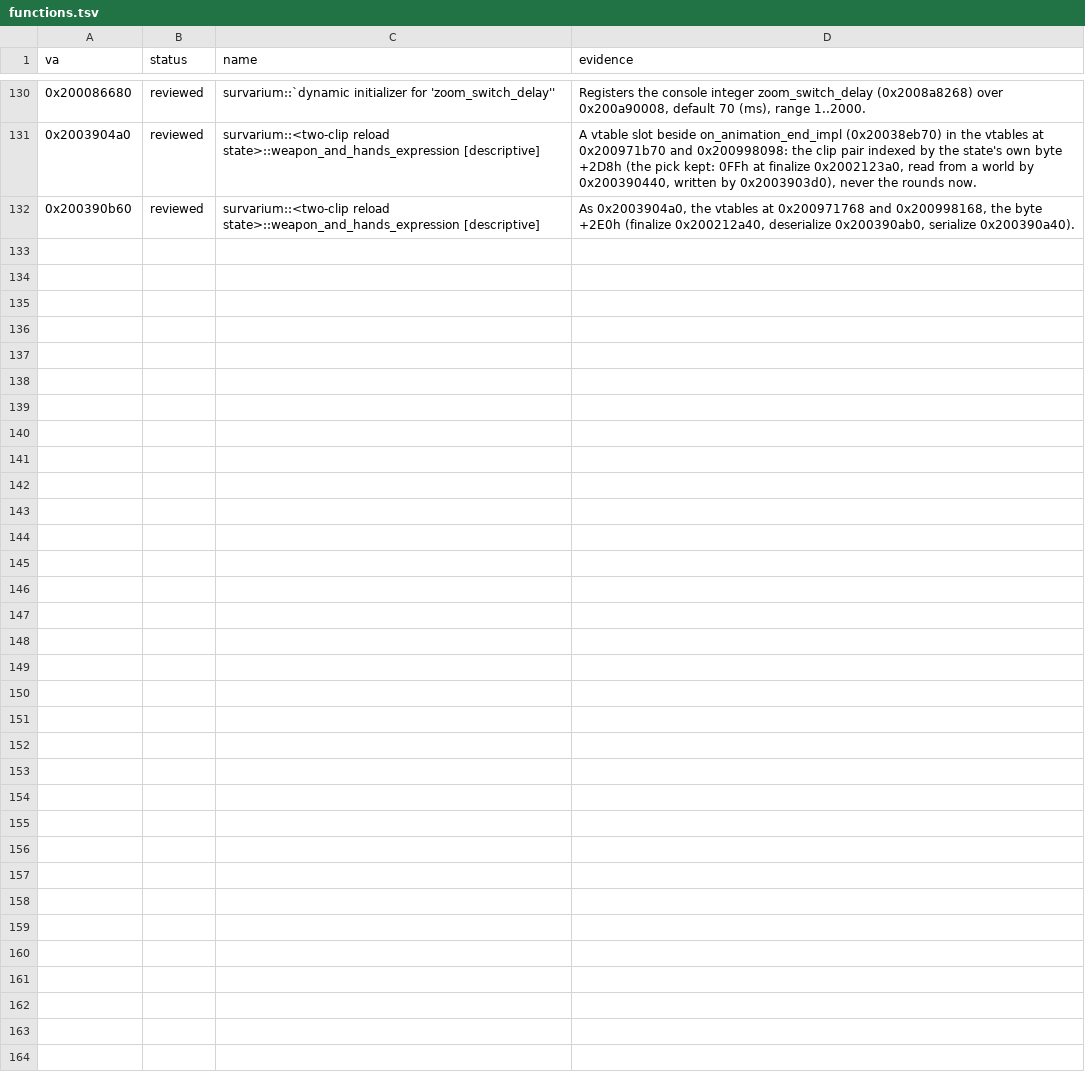
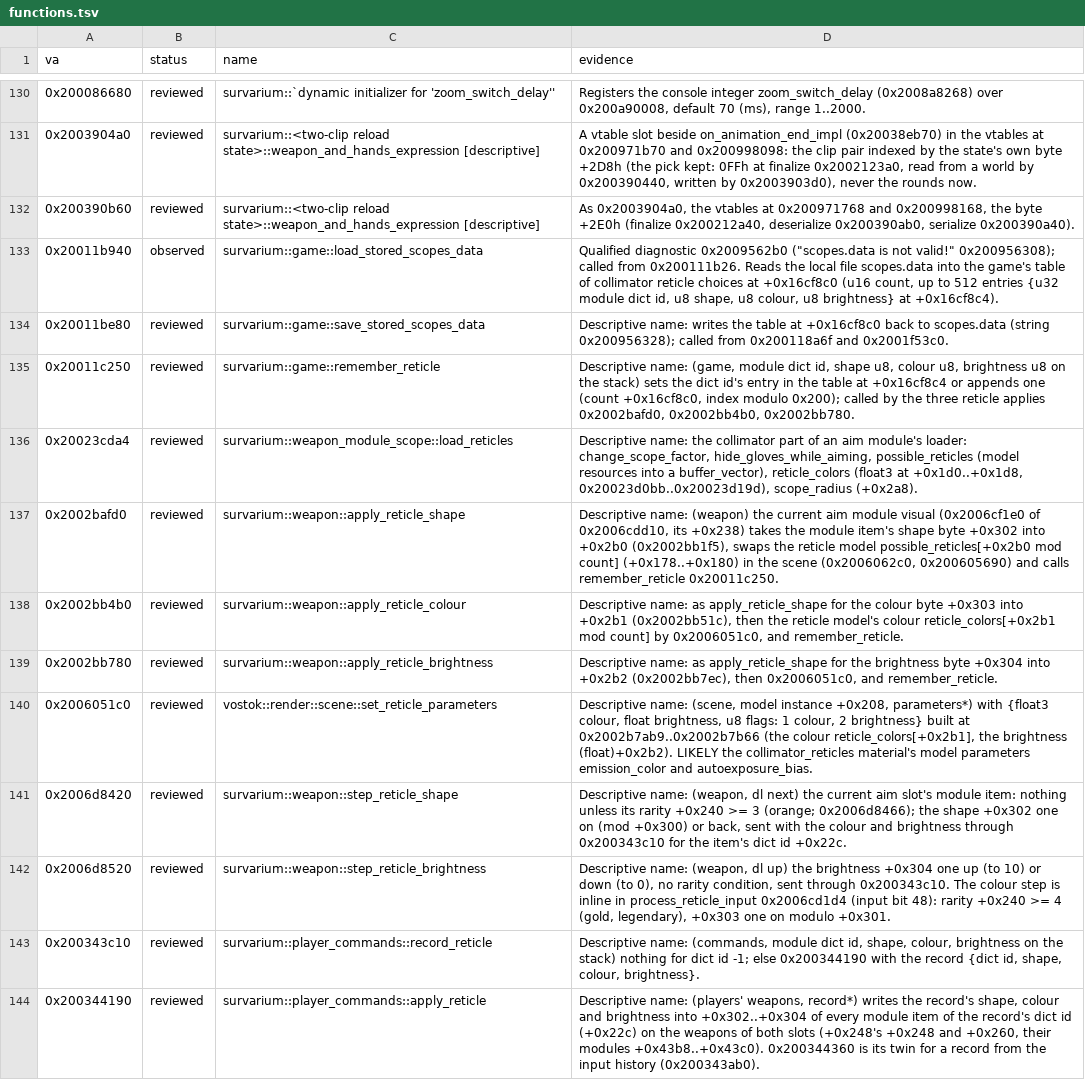
Before and after one commit to srp-survarium/skhid-srp, a TSV file: tools/re-kit/v069d/functions.tsv, drawn as a sheet; only a part is shown, gaps mark what is left out; the diff names each change by its address in the sheet, - before the commit and + after, or states it on an @@ line.

Commit message:
Notes: 0.69d0's collimator reticle choice (data, exe, UI) and a design for a per-scope reticle in 0.26g; re-kit v069d: the reticle functions

```diff
--- a/tools/re-kit/v069d/functions.tsv
+++ b/tools/re-kit/v069d/functions.tsv
+row 133: 0x20011b940 | observed | survarium::game::load_stored_scopes_data | Qualified diagnostic 0x2009562b0 ("scopes.data is not valid!" 0x200956308); called from 0x200111b26. Reads the local file scopes.data into the game's table of collimator reticle choices at +0x16cf8c0 (u16 count, up to 512 entries {u32 module dict id, u8 shape, u8 colour, u8 brightness} at +0x16cf8c4).
+row 134: 0x20011be80 | reviewed | survarium::game::save_stored_scopes_data | Descriptive name: writes the table at +0x16cf8c0 back to scopes.data (string 0x200956328); called from 0x200118a6f and 0x2001f53c0.
+row 135: 0x20011c250 | reviewed | survarium::game::remember_reticle | Descriptive name: (game, module dict id, shape u8, colour u8, brightness u8 on the stack) sets the dict id's entry in the table at +0x16cf8c4 or appends one (count +0x16cf8c0, index modulo 0x200); called by the three reticle applies 0x2002bafd0, 0x2002bb4b0, 0x2002bb780.
+row 136: 0x20023cda4 | reviewed | survarium::weapon_module_scope::load_reticles | Descriptive name: the collimator part of an aim module's loader: change_scope_factor, hide_gloves_while_aiming, possible_reticles (model resources into a buffer_vector), reticle_colors (float3 at +0x1d0..+0x1d8, 0x20023d0bb..0x20023d19d), scope_radius (+0x2a8).
+row 137: 0x2002bafd0 | reviewed | survarium::weapon::apply_reticle_shape | Descriptive name: (weapon) the current aim module visual (0x2006cf1e0 of 0x2006cdd10, its +0x238) takes the module item's shape byte +0x302 into +0x2b0 (0x2002bb1f5), swaps the reticle model possible_reticles[+0x2b0 mod count] (+0x178..+0x180) in the scene (0x2006062c0, 0x200605690) and calls remember_reticle 0x20011c250.
+row 138: 0x2002bb4b0 | reviewed | survarium::weapon::apply_reticle_colour | Descriptive name: as apply_reticle_shape for the colour byte +0x303 into +0x2b1 (0x2002bb51c), then the reticle model's colour reticle_colors[+0x2b1 mod count] by 0x2006051c0, and remember_reticle.
+row 139: 0x2002bb780 | reviewed | survarium::weapon::apply_reticle_brightness | Descriptive name: as apply_reticle_shape for the brightness byte +0x304 into +0x2b2 (0x2002bb7ec), then 0x2006051c0, and remember_reticle.
+row 140: 0x2006051c0 | reviewed | vostok::render::scene::set_reticle_parameters | Descriptive name: (scene, model instance +0x208, parameters*) with {float3 colour, float brightness, u8 flags: 1 colour, 2 brightness} built at 0x2002b7ab9..0x2002b7b66 (the colour reticle_colors[+0x2b1], the brightness (float)+0x2b2). LIKELY the collimator_reticles material's model parameters emission_color and autoexposure_bias.
+row 141: 0x2006d8420 | reviewed | survarium::weapon::step_reticle_shape | Descriptive name: (weapon, dl next) the current aim slot's module item: nothing unless its rarity +0x240 >= 3 (orange; 0x2006d8466); the shape +0x302 one on (mod +0x300) or back, sent with the colour and brightness through 0x200343c10 for the item's dict id +0x22c.
+row 142: 0x2006d8520 | reviewed | survarium::weapon::step_reticle_brightness | Descriptive name: (weapon, dl up) the brightness +0x304 one up (to 10) or down (to 0), no rarity condition, sent through 0x200343c10. The colour step is inline in process_reticle_input 0x2006cd1d4 (input bit 48): rarity +0x240 >= 4 (gold, legendary), +0x303 one on modulo +0x301.
+row 143: 0x200343c10 | reviewed | survarium::player_commands::record_reticle | Descriptive name: (commands, module dict id, shape, colour, brightness on the stack) nothing for dict id -1; else 0x200344190 with the record {dict id, shape, colour, brightness}.
+row 144: 0x200344190 | reviewed | survarium::player_commands::apply_reticle | Descriptive name: (players' weapons, record*) writes the record's shape, colour and brightness into +0x302..+0x304 of every module item of the record's dict id (+0x22c) on the weapons of both slots (+0x248's +0x248 and +0x260, their modules +0x43b8..+0x43c0). 0x200344360 is its twin for a record from the input history (0x200343ab0).
```
Also changed, not shown: 1 other file.
